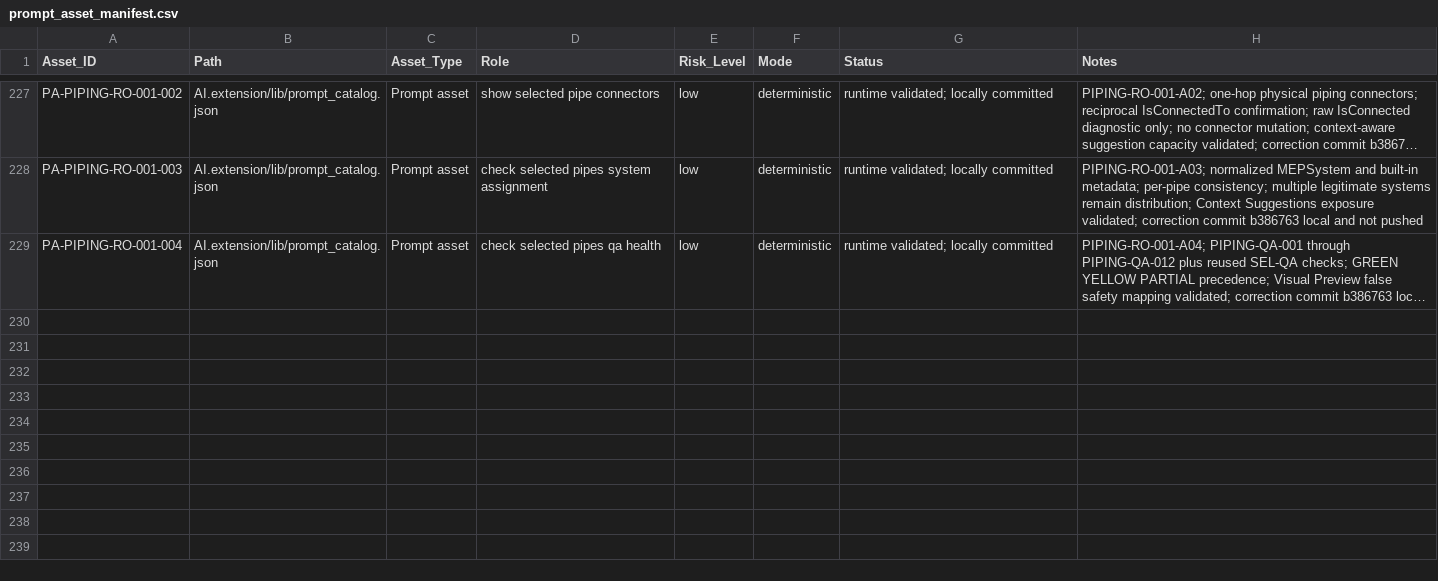
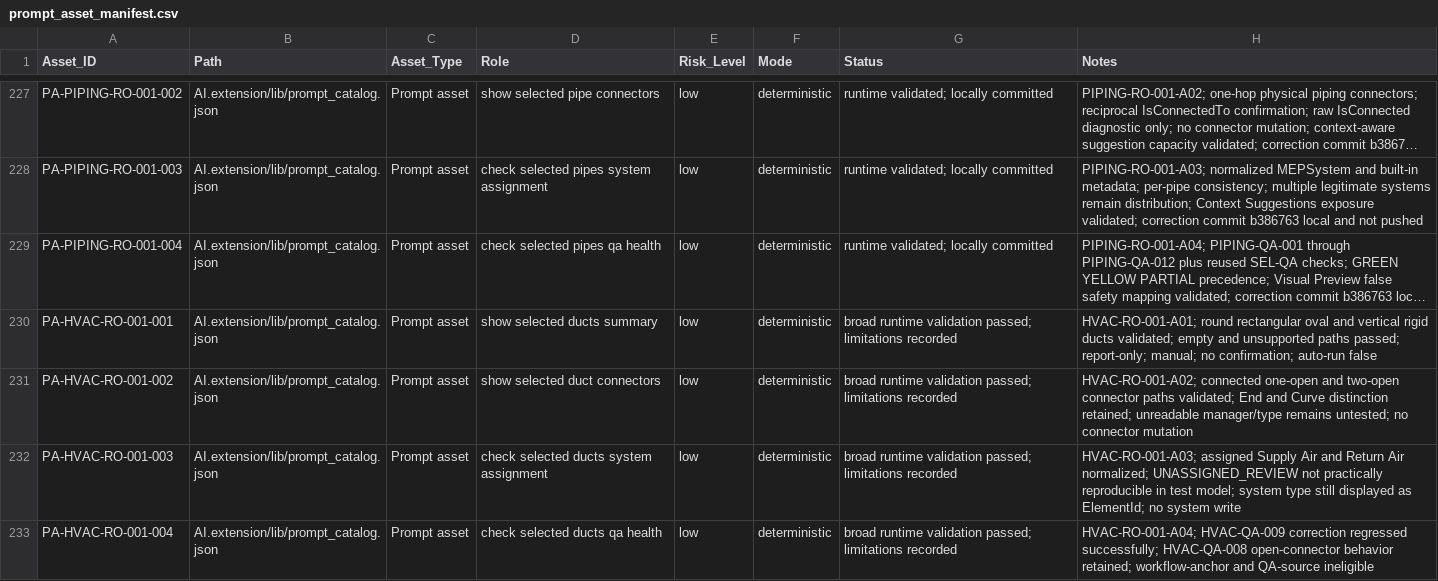
Before and after one commit to BIM3DNA/AI-Systems-Intelligent-Automation, a CSV file: WBSO/Data_Models/prompt_asset_manifest.csv, drawn as a sheet; only a part is shown, gaps mark what is left out; long unchanged cells end in …; the diff names each change by its address in the sheet, - before the commit and + after, or states it on an @@ line.

```diff
--- a/WBSO/Data_Models/prompt_asset_manifest.csv
+++ b/WBSO/Data_Models/prompt_asset_manifest.csv
+row 230: PA-HVAC-RO-001-001 | AI.extension/lib/prompt_catalog.json | Prompt asset | show selected ducts summary | low | deterministic | broad runtime validation passed; limitations recorded | HVAC-RO-001-A01; round rectangular oval and vertical rigid ducts validated; empty and unsupported paths passed; report-only; manual; no confirmation; auto-run false
+row 231: PA-HVAC-RO-001-002 | AI.extension/lib/prompt_catalog.json | Prompt asset | show selected duct connectors | low | deterministic | broad runtime validation passed; limitations recorded | HVAC-RO-001-A02; connected one-open and two-open connector paths validated; End and Curve distinction retained; unreadable manager/type remains untested; no connector mutation
+row 232: PA-HVAC-RO-001-003 | AI.extension/lib/prompt_catalog.json | Prompt asset | check selected ducts system assignment | low | deterministic | broad runtime validation passed; limitations recorded | HVAC-RO-001-A03; assigned Supply Air and Return Air normalized; UNASSIGNED_REVIEW not practically reproducible in test model; system type still displayed as ElementId; no system write
+row 233: PA-HVAC-RO-001-004 | AI.extension/lib/prompt_catalog.json | Prompt asset | check selected ducts qa health | low | deterministic | broad runtime validation passed; limitations recorded | HVAC-RO-001-A04; HVAC-QA-009 correction regressed successfully; HVAC-QA-008 open-connector behavior retained; workflow-anchor and QA-source ineligible
```
Also changed, not shown: WBSO/Testing_Validation/experiment_log.csv, 9 other files.
